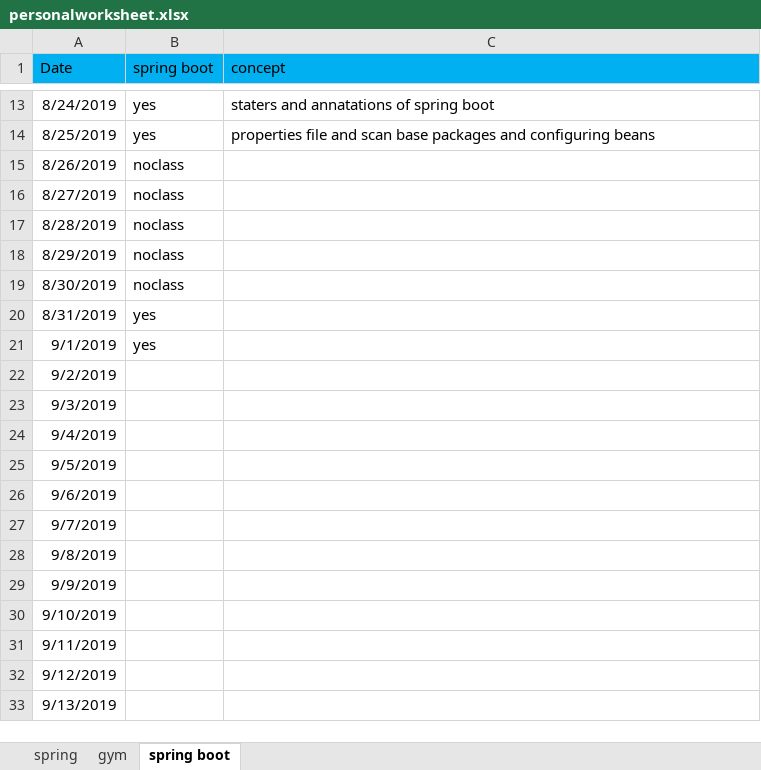
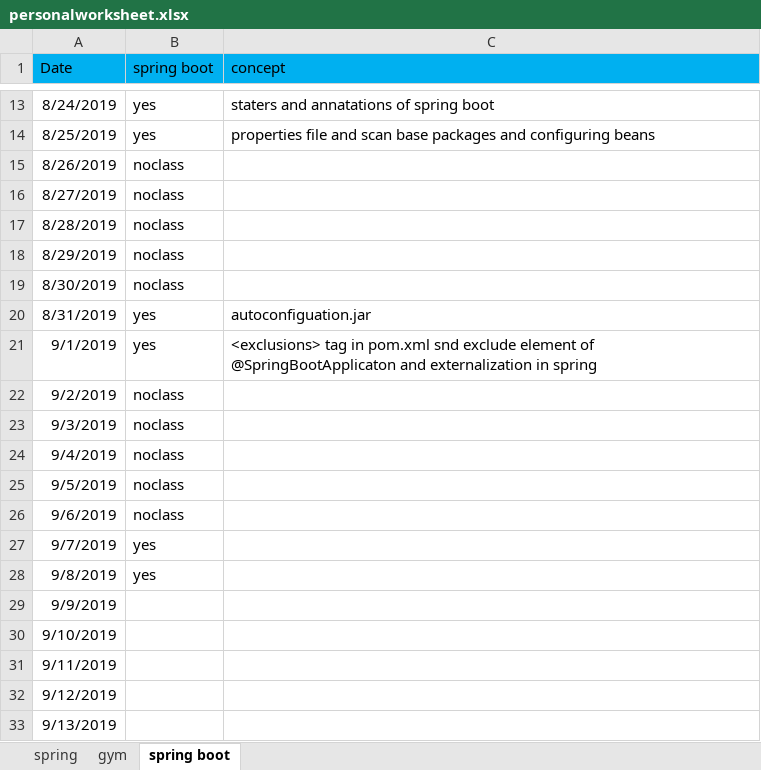
Before and after one commit to saki209/PIO, an Excel workbook: personalworksheet.xlsx, sheet spring boot, drawn as a sheet; only a part is shown, gaps mark what is left out; values as stored, in another font and other column widths than the file's, no borders; the diff names each change by its address in the sheet, - before the commit and + after, or states it on an @@ line.

Commit message:
01-09-19

```diff
--- a/personalworksheet.xlsx (sheet spring boot)
+++ b/personalworksheet.xlsx (sheet spring boot)
-C20 (concept): (empty)
+C20 (concept): autoconfiguation.jar
-C21 (concept): (empty)
+C21 (concept): <exclusions> tag in pom.xml snd exclude element of @SpringBootApplicaton and externalization in spring
-B22:B26 (spring boot): (empty)
+B22:B26 (spring boot): noclass
-B27:B28 (spring boot): (empty)
+B27:B28 (spring boot): yes
```
Also changed, not shown: sheet spring, sheet gym.
